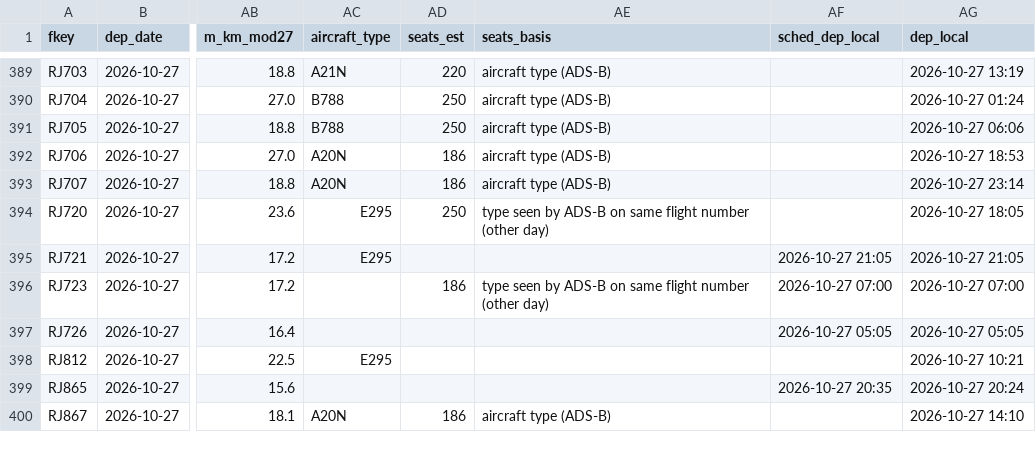
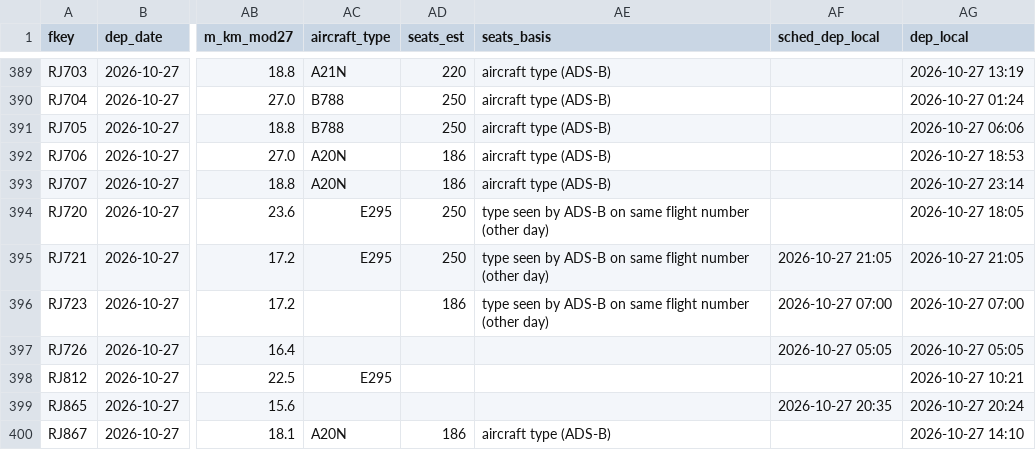
Before and after one commit to mrbugimposter3-ship-it/haramain-flights-live, a CSV file: data/flights/2026-10-27.csv, drawn as a sheet; only a part is shown, gaps mark what is left out; the diff names each change by its address in the sheet, - before the commit and + after, or states it on an @@ line.

```diff
--- a/data/flights/2026-10-27.csv
+++ b/data/flights/2026-10-27.csv
-AD395 (seats_est): (empty)
+AD395 (seats_est): 250
-AE395 (seats_basis): (empty)
+AE395 (seats_basis): type seen by ADS-B on same flight number (other day)
```
Also changed, not shown: data/flights/2026-10-28.csv, data/flights/2026-10-29.csv, 45 other files.
